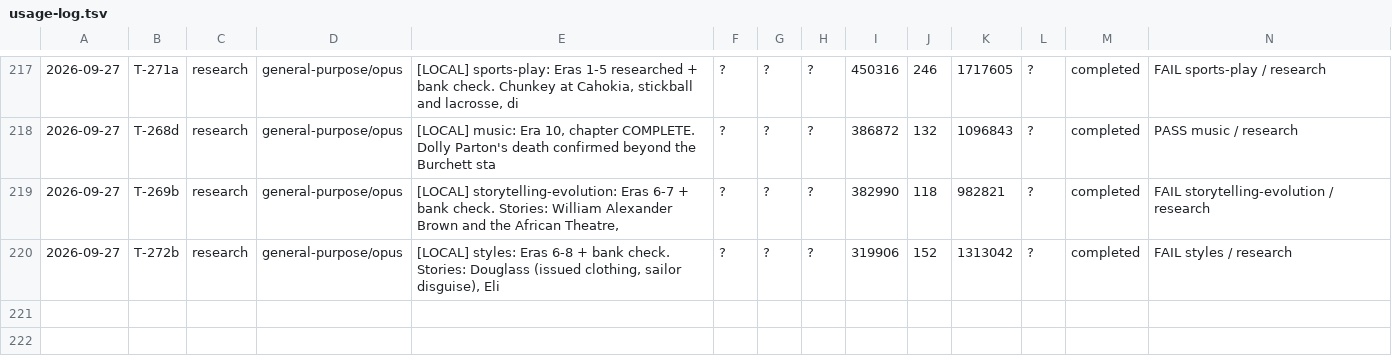
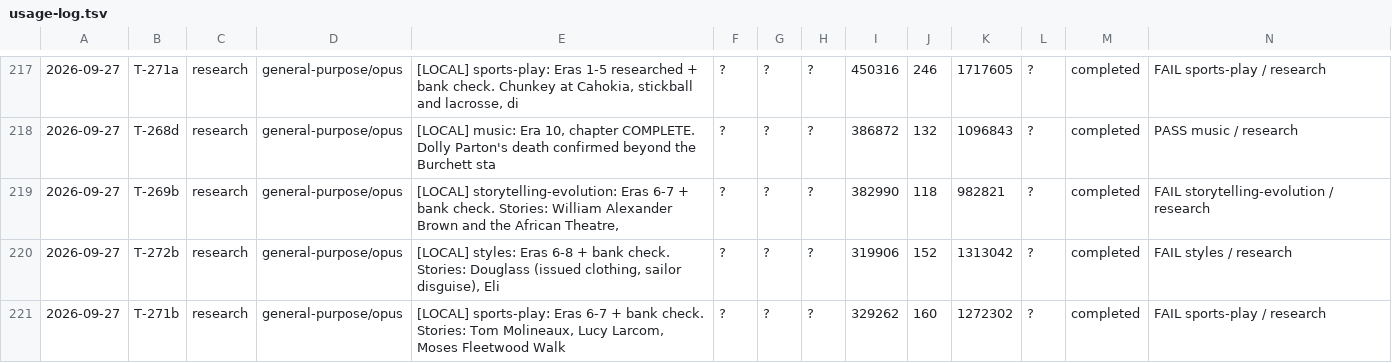
Before and after one commit to jonnystokes/USA-History-grid-book, a TSV file: control/usage-log.tsv, drawn as a sheet; only a part is shown, gaps mark what is left out; the diff names each change by its address in the sheet, - before the commit and + after, or states it on an @@ line.

```diff
--- a/control/usage-log.tsv
+++ b/control/usage-log.tsv
+row 221: 2026-09-27 | T-271b | research | general-purpose/opus | [LOCAL] sports-play: Eras 6-7 + bank check. Stories: Tom Molineaux, Lucy Larcom, Moses Fleetwood Walk | ? | ? | ? | 329262 | 160 | 1272302 | ? | completed | FAIL sports-play / research
```
Also changed, not shown: 7 other files.
